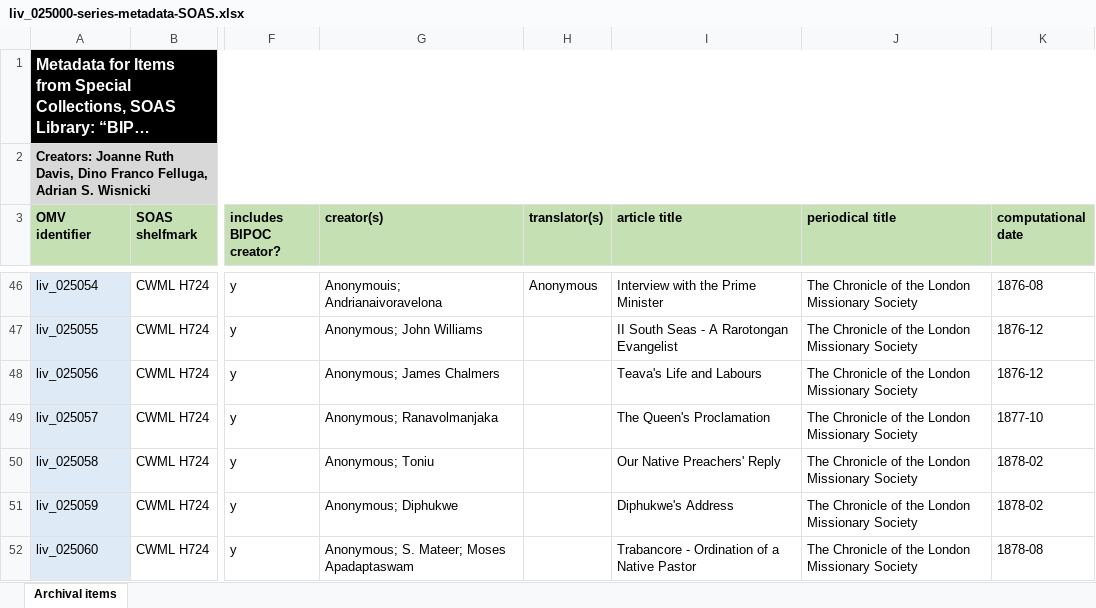
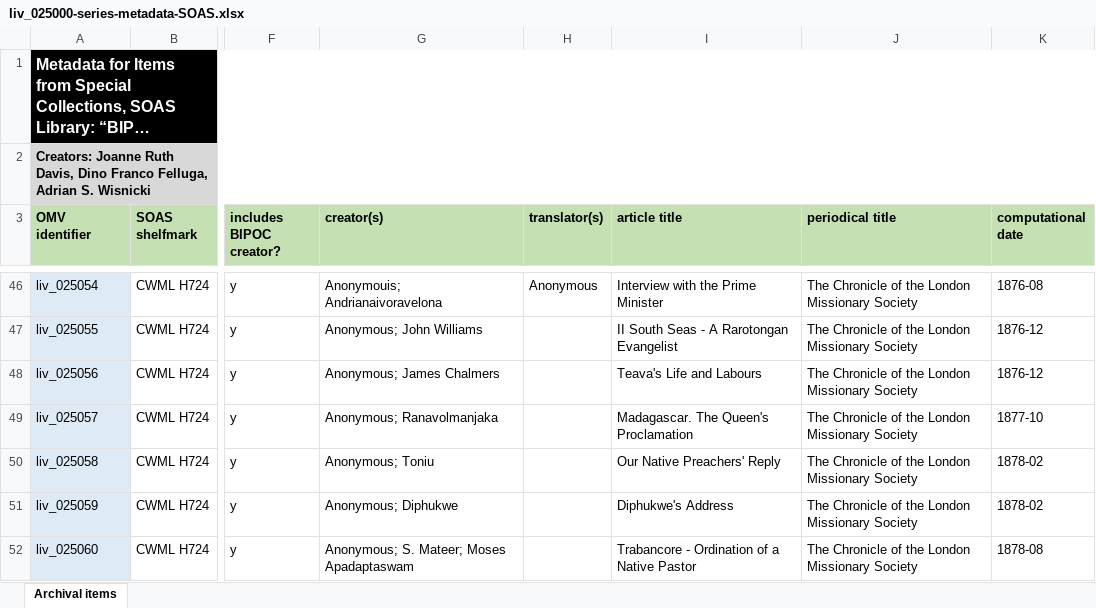
Before and after one commit to livingstoneonline/onemorevoice, an Excel workbook: xlsx/bipoc-voices/liv_025000-series-metadata-SOAS/liv_025000-series-metadata-SOAS.xlsx, sheet Archival items, drawn as a sheet; only a part is shown, gaps mark what is left out; long unchanged cells end in …; values as stored, in another font and other column widths than the file's, no borders; the diff names each change by its address in the sheet, - before the commit and + after, or states it on an @@ line.

Commit message:
u 25000 xlsx

```diff
--- a/xlsx/bipoc-voices/liv_025000-series-metadata-SOAS/liv_025000-series-metadata-SOAS.xlsx (sheet Archival items)
+++ b/xlsx/bipoc-voices/liv_025000-series-metadata-SOAS/liv_025000-series-metadata-SOAS.xlsx (sheet Archival items)
-I49 (article title): The Queen's Proclamation
+I49 (article title): Madagascar. The Queen's Proclamation
```
